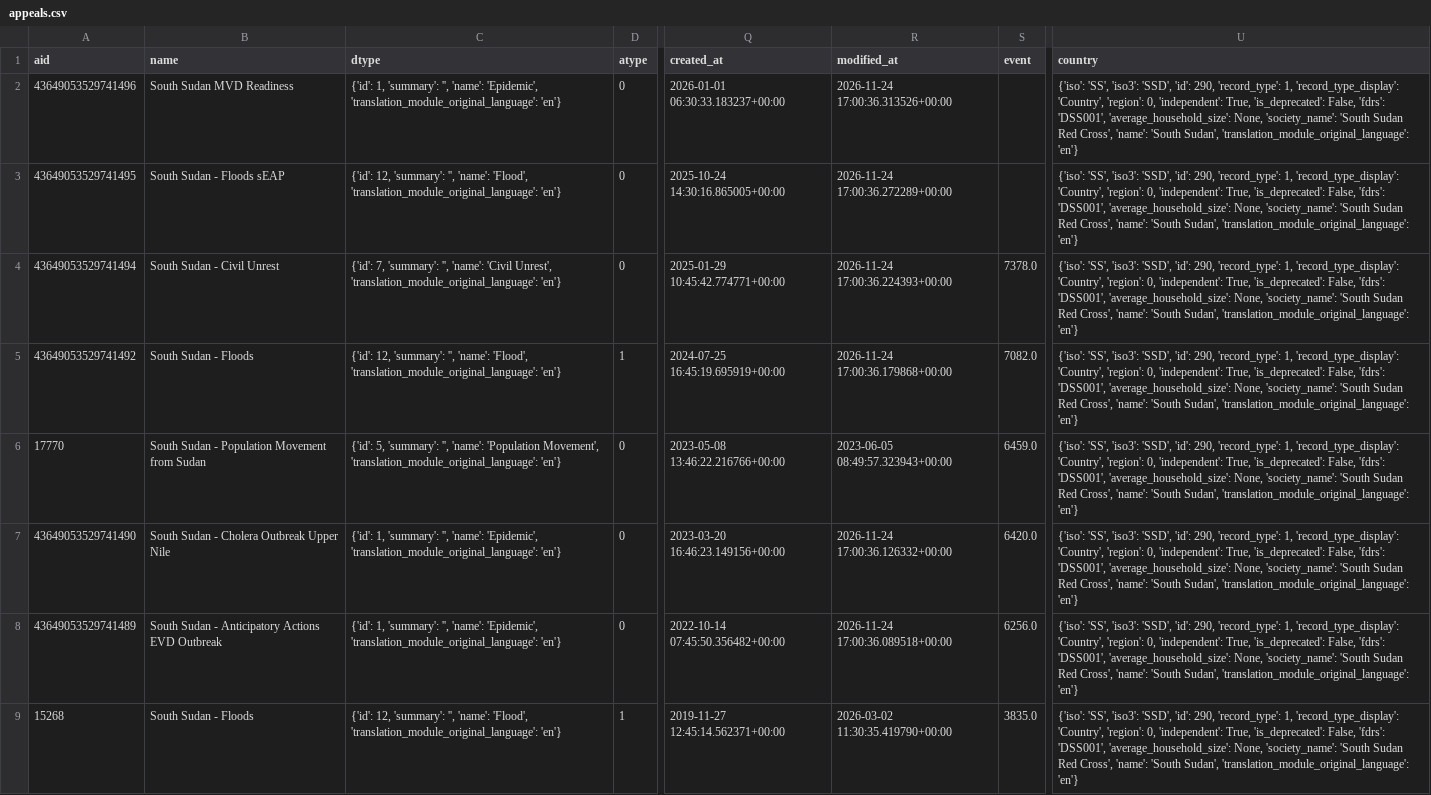
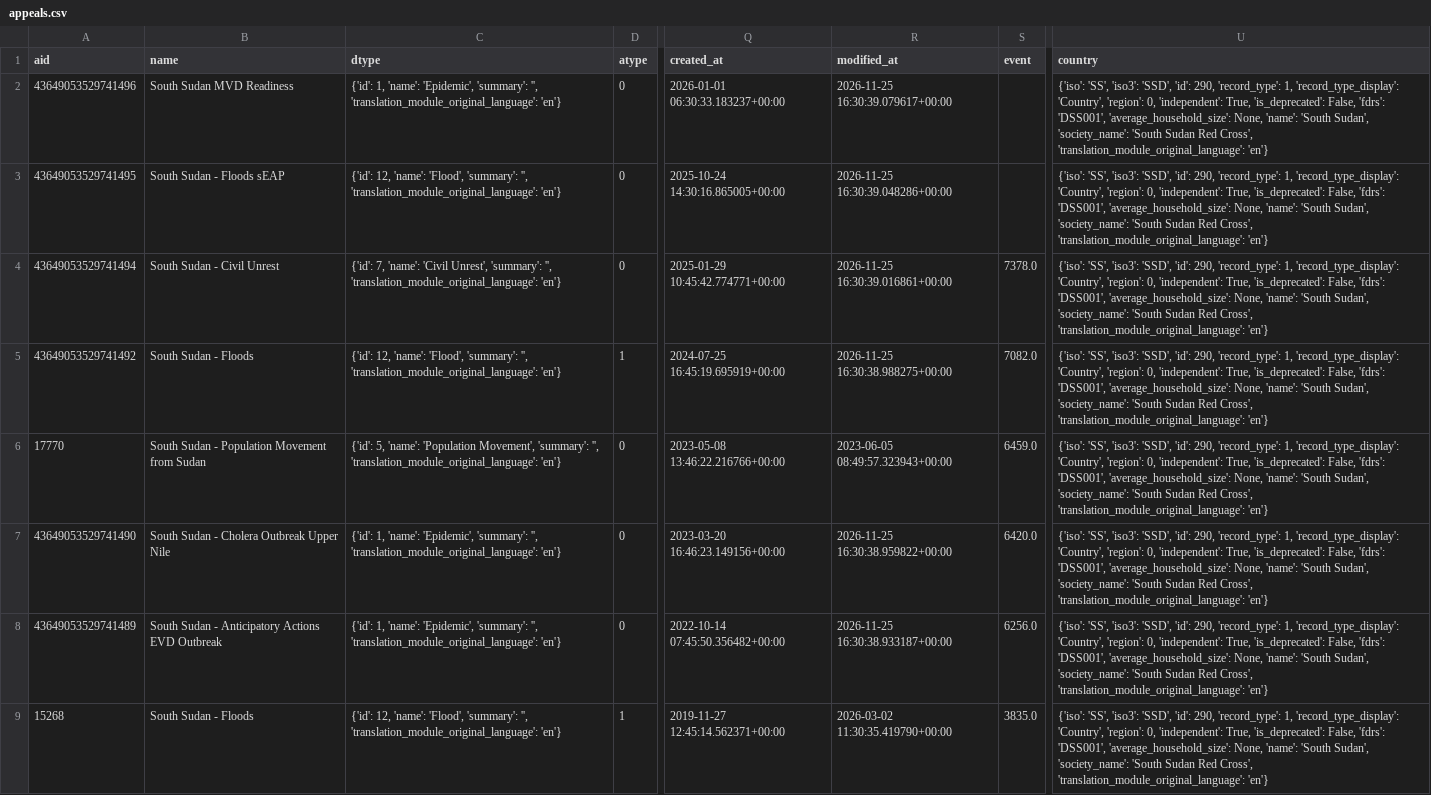
Before and after one commit to jayasekhon/South-Sudan-Dashboard, a CSV file: data/appeals.csv, drawn as a sheet; only a part is shown, gaps mark what is left out; the diff covers the shown part only; the diff names each change by its address in the sheet, - before the commit and + after, or states it on an @@ line.

```diff
--- a/data/appeals.csv
+++ b/data/appeals.csv
-C2 (dtype): {'id': 1, 'summary': '', 'name': 'Epidemic', 'translation_module_original_language': 'en'}
+C2 (dtype): {'id': 1, 'name': 'Epidemic', 'summary': '', 'translation_module_original_language': 'en'}
-R2 (modified_at): 2026-11-24 17:00:36.313526+00:00
+R2 (modified_at): 2026-11-25 16:30:39.079617+00:00
-U2:U9 (country): …'average_household_size': None, 'society_name': 'South Sudan Red Cross', 'name': 'South Sudan', 'translation_module_original_language': 'en'}
+U2:U9 (country): …'average_household_size': None, 'name': 'South Sudan', 'society_name': 'South Sudan Red Cross', 'translation_module_original_language': 'en'}
-C3 (dtype): {'id': 12, 'summary': '', 'name': 'Flood', 'translation_module_original_language': 'en'}
+C3 (dtype): {'id': 12, 'name': 'Flood', 'summary': '', 'translation_module_original_language': 'en'}
-R3 (modified_at): 2026-11-24 17:00:36.272289+00:00
+R3 (modified_at): 2026-11-25 16:30:39.048286+00:00
-C4 (dtype): {'id': 7, 'summary': '', 'name': 'Civil Unrest', 'translation_module_original_language': 'en'}
+C4 (dtype): {'id': 7, 'name': 'Civil Unrest', 'summary': '', 'translation_module_original_language': 'en'}
-R4 (modified_at): 2026-11-24 17:00:36.224393+00:00
+R4 (modified_at): 2026-11-25 16:30:39.016861+00:00
-C5 (dtype): {'id': 12, 'summary': '', 'name': 'Flood', 'translation_module_original_language': 'en'}
+C5 (dtype): {'id': 12, 'name': 'Flood', 'summary': '', 'translation_module_original_language': 'en'}
-R5 (modified_at): 2026-11-24 17:00:36.179868+00:00
+R5 (modified_at): 2026-11-25 16:30:38.988275+00:00
-C6 (dtype): {'id': 5, 'summary': '', 'name': 'Population Movement', 'translation_module_original_language': 'en'}
+C6 (dtype): {'id': 5, 'name': 'Population Movement', 'summary': '', 'translation_module_original_language': 'en'}
-C7:C8 (dtype): {'id': 1, 'summary': '', 'name': 'Epidemic', 'translation_module_original_language': 'en'}
+C7:C8 (dtype): {'id': 1, 'name': 'Epidemic', 'summary': '', 'translation_module_original_language': 'en'}
-R7 (modified_at): 2026-11-24 17:00:36.126332+00:00
+R7 (modified_at): 2026-11-25 16:30:38.959822+00:00
-R8 (modified_at): 2026-11-24 17:00:36.089518+00:00
+R8 (modified_at): 2026-11-25 16:30:38.933187+00:00
-C9 (dtype): {'id': 12, 'summary': '', 'name': 'Flood', 'translation_module_original_language': 'en'}
+C9 (dtype): {'id': 12, 'name': 'Flood', 'summary': '', 'translation_module_original_language': 'en'}
```
Also changed, not shown: 16 edited cells elsewhere in this file, data/conflict_acled.csv, data/emergencies.csv, 6 other files.
